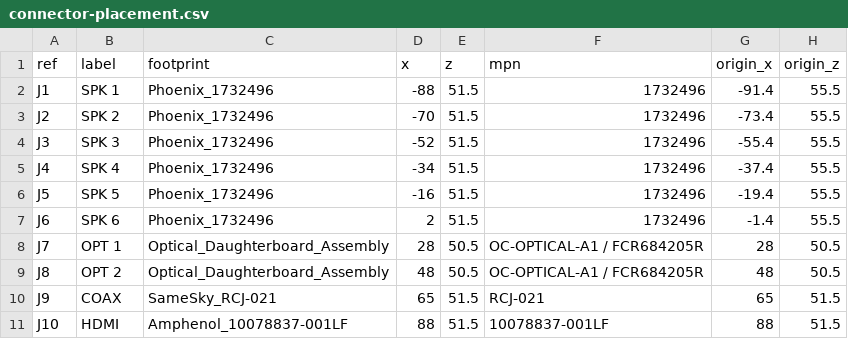
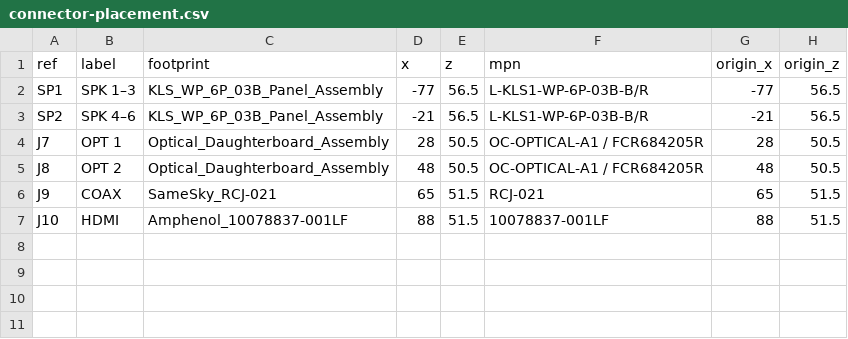
Before and after one commit to k3rnL/open-cinema-hardware, a CSV file: boards/rear-io/connector-placement.csv, drawn as a sheet; removed rows and columns are numbered as before the commit, all else as after; the diff names each change by its address in the sheet, - before the commit and + after, or states it on an @@ line.

```diff
--- a/boards/rear-io/connector-placement.csv
+++ b/boards/rear-io/connector-placement.csv
-row 2: J1 | SPK 1 | Phoenix_1732496 | -88 | 51.5 | 1732496 | -91.4 | 55.5
-row 3: J2 | SPK 2 | Phoenix_1732496 | -70 | 51.5 | 1732496 | -73.4 | 55.5
-row 4: J3 | SPK 3 | Phoenix_1732496 | -52 | 51.5 | 1732496 | -55.4 | 55.5
-row 5: J4 | SPK 4 | Phoenix_1732496 | -34 | 51.5 | 1732496 | -37.4 | 55.5
-row 6: J5 | SPK 5 | Phoenix_1732496 | -16 | 51.5 | 1732496 | -19.4 | 55.5
-row 7: J6 | SPK 6 | Phoenix_1732496 | 2 | 51.5 | 1732496 | -1.4 | 55.5
+row 2: SP1 | SPK 1–3 | KLS_WP_6P_03B_Panel_Assembly | -77 | 56.5 | L-KLS1-WP-6P-03B-B/R | -77 | 56.5
+row 3: SP2 | SPK 4–6 | KLS_WP_6P_03B_Panel_Assembly | -21 | 56.5 | L-KLS1-WP-6P-03B-B/R | -21 | 56.5
```
Also changed, not shown: 28 other files.
